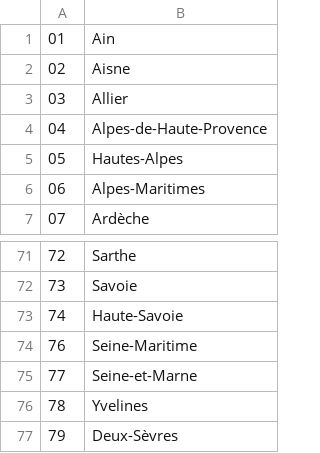
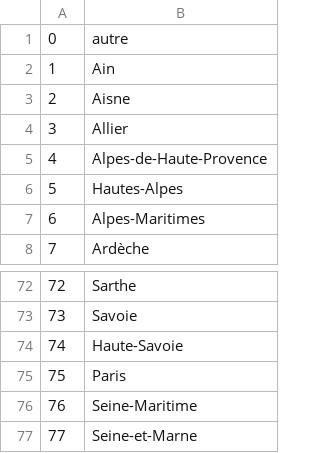
Before and after one commit to slicycode/web-project, a CSV file: departement.csv, drawn as a sheet; only a part is shown, gaps mark what is left out; the shorter side is filled out with more unchanged rows; addresses are those after the commit; the diff names each change by its address in the sheet, - before the commit and + after, or states it on an @@ line.

```diff
--- a/departement.csv
+++ b/departement.csv
+row 1: 0 | autre
@@ column A renumbered between rows 2 and 10 @@
+row 75: 75 | Paris
```
Also changed, not shown: 56 other files.
